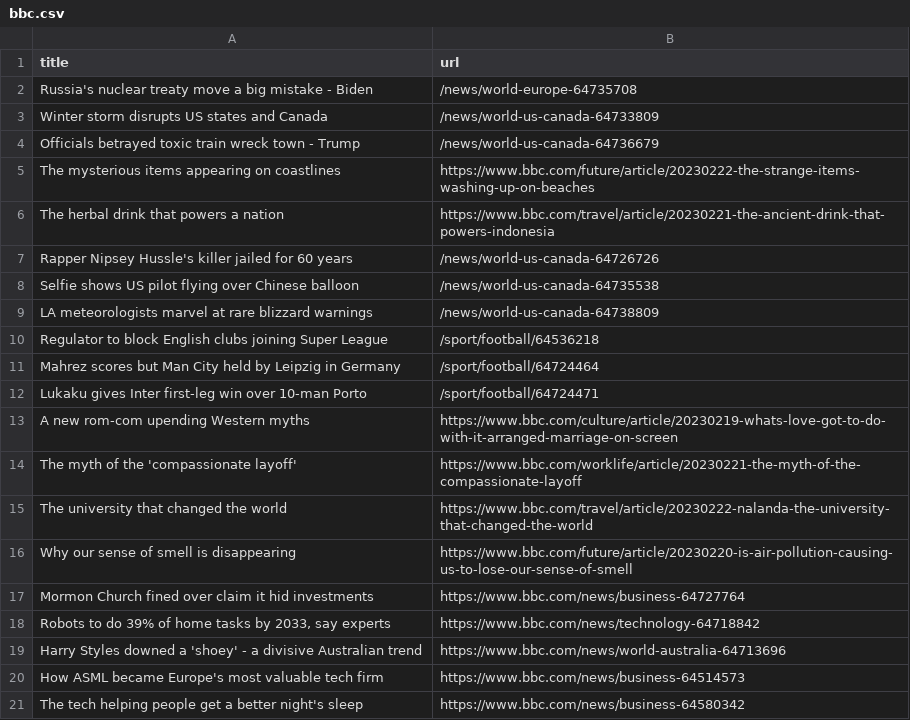
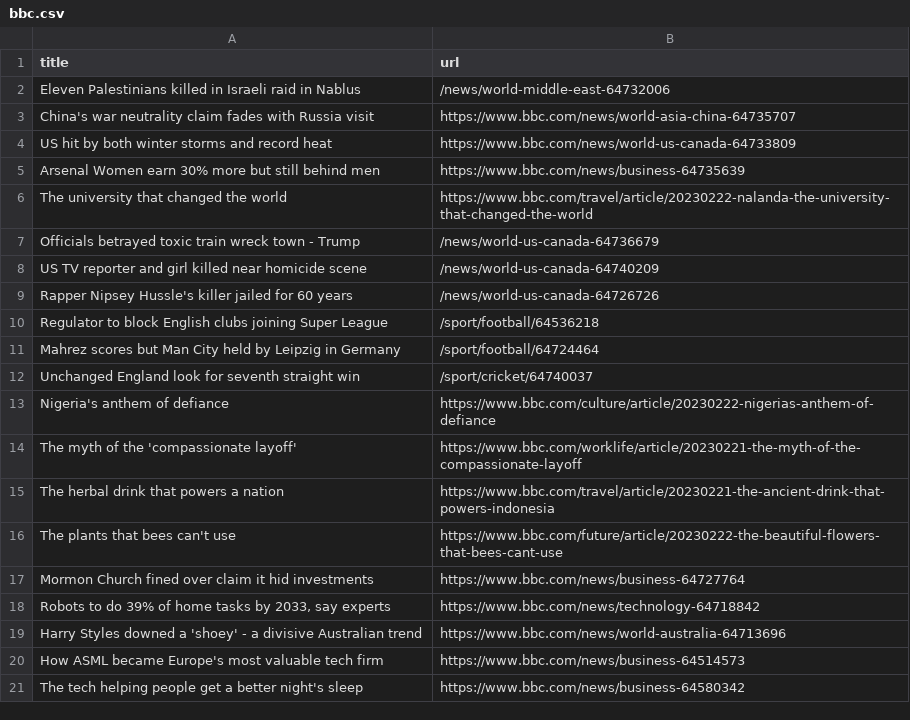
Before and after one commit to stanleydai/automatic-scraper, a CSV file: bbc.csv, drawn as a sheet; only a part is shown.

```diff
--- a/bbc.csv
+++ b/bbc.csv
@@ -1,17 +1,17 @@
 title,url
-Russia's nuclear treaty move a big mistake - Biden,/news/world-europe-64735708
-Winter storm disrupts US states and Canada,/news/world-us-canada-64733809
+Eleven Palestinians killed in Israeli raid in Nablus,/news/world-middle-east-64732006
+China's war neutrality claim fades with Russia visit,https://www.bbc.com/news/world-asia-china-64735707
+US hit by both winter storms and record heat,https://www.bbc.com/news/world-us-canada-64733809
+Arsenal Women earn 30% more but still behind men,https://www.bbc.com/news/business-64735639
+The university that changed the world,https://www.bbc.com/travel/article/20230222-nalanda-the-university-that-changed-the-world
 Officials betrayed toxic train wreck town - Trump,/news/world-us-canada-64736679
-The mysterious items appearing on coastlines,https://www.bbc.com/future/article/20230222-the-strange-items-washing-up-on-beaches
-The herbal drink that powers a nation,https://www.bbc.com/travel/article/20230221-the-ancient-drink-that-powers-indonesia
+US TV reporter and girl killed near homicide scene,/news/world-us-canada-64740209
 Rapper Nipsey Hussle's killer jailed for 60 years,/news/world-us-canada-64726726
-Selfie shows US pilot flying over Chinese balloon,/news/world-us-canada-64735538
-LA meteorologists marvel at rare blizzard warnings,/news/world-us-canada-64738809
 Regulator to block English clubs joining Super League,/sport/football/64536218
 Mahrez scores but Man City held by Leipzig in Germany,/sport/football/64724464
-Lukaku gives Inter first-leg win over 10-man Porto,/sport/football/64724471
-A new rom-com upending Western myths,https://www.bbc.com/culture/article/20230219-whats-love-got-to-do-with-it-arranged-marriage-on-screen
+Unchanged England look for seventh straight win,/sport/cricket/64740037
+Nigeria's anthem of defiance,https://www.bbc.com/culture/article/20230222-nigerias-anthem-of-defiance
 The myth of the 'compassionate layoff',https://www.bbc.com/worklife/article/20230221-the-myth-of-the-compassionate-layoff
-The university that changed the world,https://www.bbc.com/travel/article/20230222-nalanda-the-university-that-changed-the-world
-Why our sense of smell is disappearing,https://www.bbc.com/future/article/20230220-is-air-pollution-causing-us-to-lose-our-sense-of-smell
+The herbal drink that powers a nation,https://www.bbc.com/travel/article/20230221-the-ancient-drink-that-powers-indonesia
+The plants that bees can't use,https://www.bbc.com/future/article/20230222-the-beautiful-flowers-that-bees-cant-use
 Mormon Church fined over claim it hid investments,https://www.bbc.com/news/business-64727764
```
